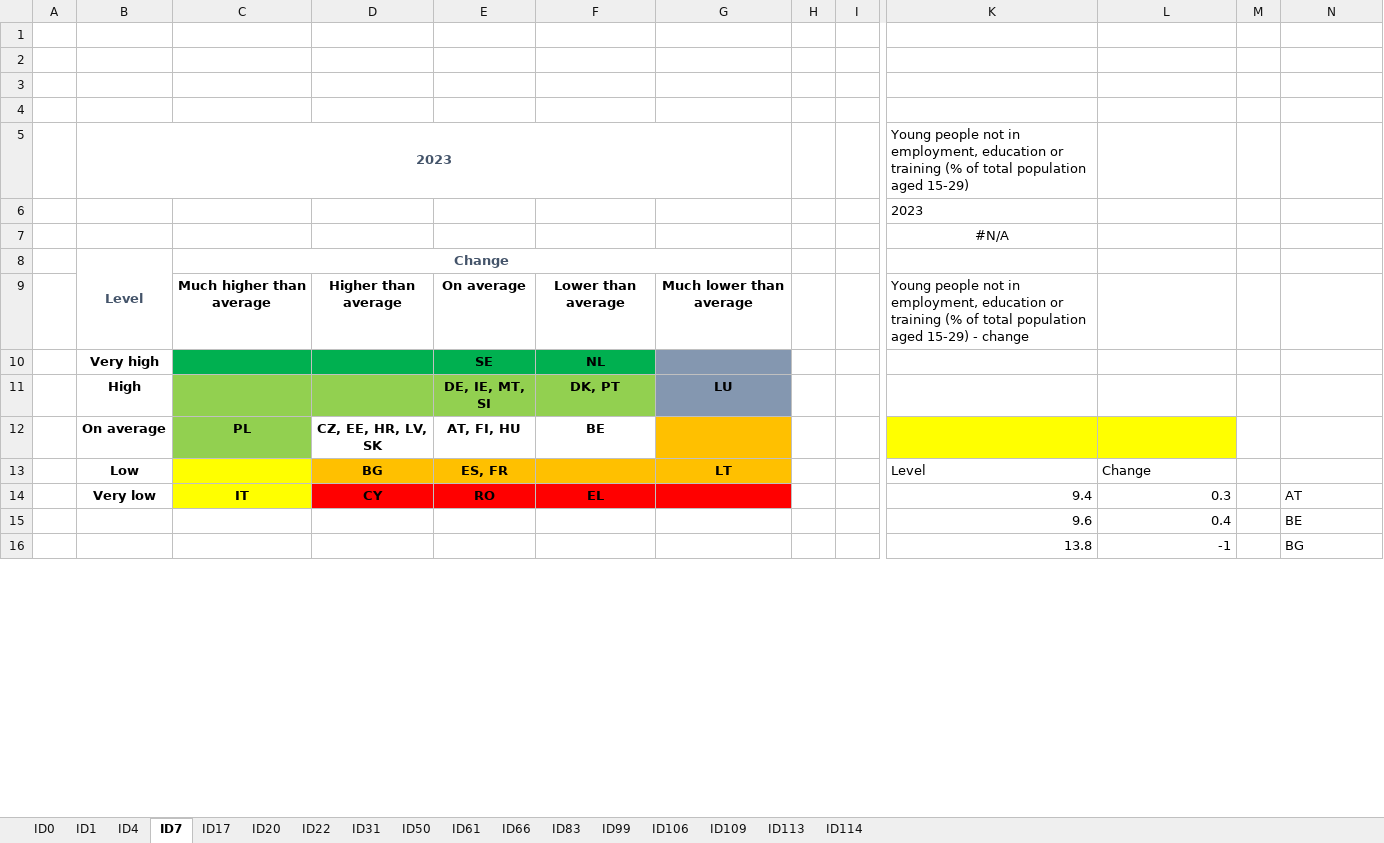
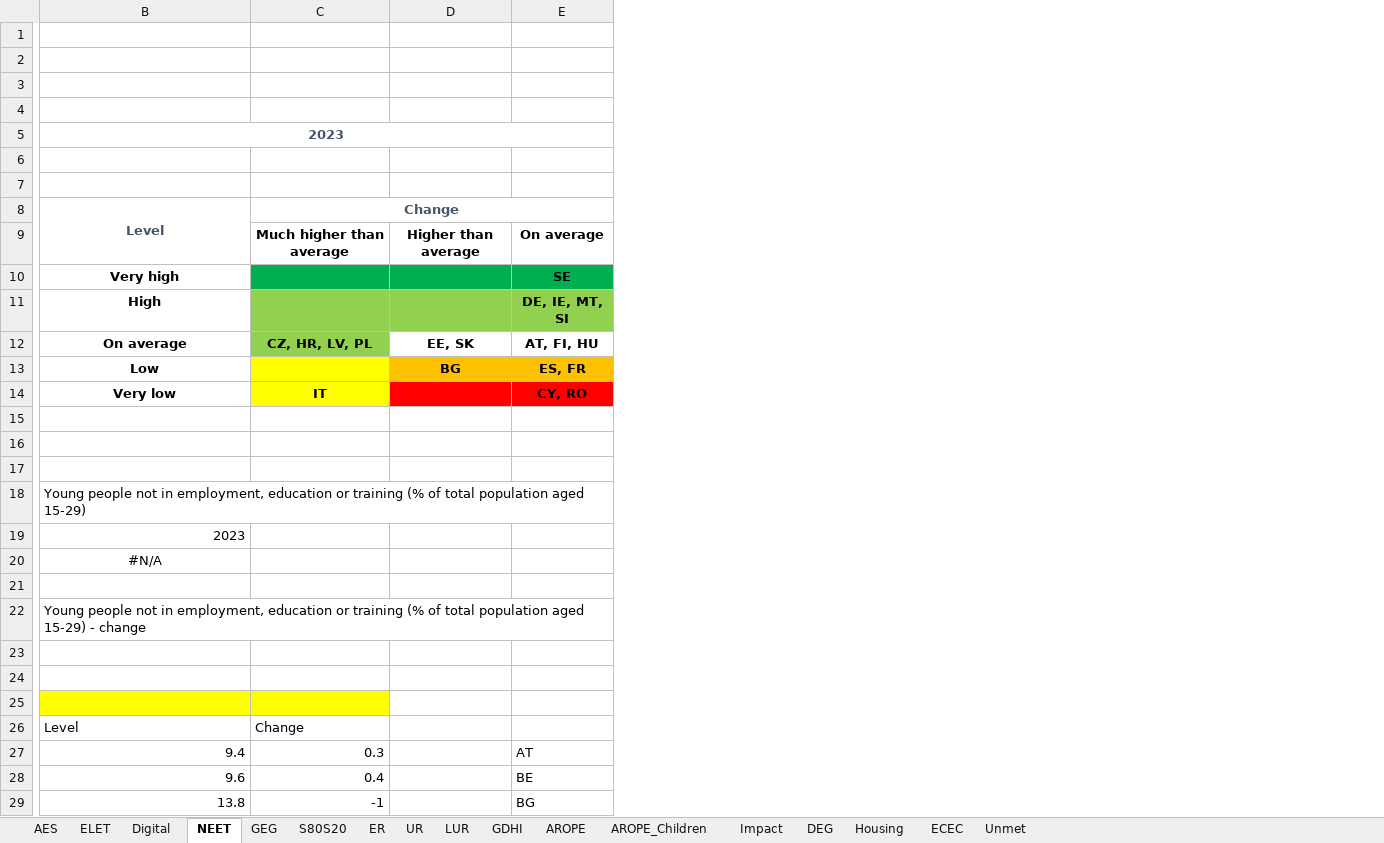
Before and after one commit to alekrutkowski/SocialScoreboard2R, an Excel workbook: Social Scoreboard file3 TEMPLATE.xlsx, sheet NEET, drawn as a sheet; only a part is shown, gaps mark what is left out; values as stored, in another font and other column widths than the file's, no borders; charts and pictures not drawn; removed rows and columns are numbered as before the commit, all else as after; rows hold the shown columns only; the diff covers the shown part only; the diff names each change by its address in the sheet, - before the commit and + after, or states it on an @@ line.

```diff
--- a/Social Scoreboard file3 TEMPLATE.xlsx (sheet NEET)
+++ b/Social Scoreboard file3 TEMPLATE.xlsx (sheet NEET)
-sheet tab: ID0
+sheet tab: AES
-sheet tab: ID1
+sheet tab: ELET
-sheet tab: ID4
+sheet tab: Digital
-sheet tab: ID7
+sheet tab: NEET
-sheet tab: ID17
+sheet tab: GEG
-sheet tab: ID20
+sheet tab: S80S20
-sheet tab: ID22
+sheet tab: ER
-sheet tab: ID31
+sheet tab: UR
-sheet tab: ID50
+sheet tab: LUR
-sheet tab: ID61
+sheet tab: GDHI
-sheet tab: ID66
+sheet tab: AROPE
-sheet tab: ID83
+sheet tab: AROPE_Children
-sheet tab: ID99
+sheet tab: Impact
-sheet tab: ID106
+sheet tab: DEG
-sheet tab: ID109
+sheet tab: Housing
-sheet tab: ID113
+sheet tab: ECEC
-sheet tab: ID114
+sheet tab: Unmet
-column A, empty
-column B, rows 5-14: 2023 |  |  | Level |  | Very high | High | On average | Low | Very low
-column C, rows 8-14: Change | Much higher than average |  |  | PL |  | IT
-column D, rows 9-14: Higher than average |  |  | CZ, EE, HR, LV, SK | BG | CY
-column E, rows 9-14: On average | SE | DE, IE, MT, SI | AT, FI, HU | ES, FR | RO
-column F, rows 9-14: Lower than average | NL | DK, PT | BE |  | EL
-column G, rows 9-13: Much lower than average |  | LU |  | LT
-column H, empty
-column I, empty
-column M, empty
+column D, empty
+row 2: (empty)
+row 3: (empty)
+row 4: (empty)
+row 5: 2023
+row 6: (empty)
+row 7: (empty)
+row 8: Level | Change
+row 9:  | Much higher than average | Higher than average | On average
+row 10: Very high |  |  | SE
+row 11: High |  |  | DE, IE, MT, SI
+row 12: On average | CZ, HR, LV, PL | EE, SK | AT, FI, HU
+row 13: Low |  | BG | ES, FR
+row 14: Very low | IT |  | CY, RO
-B19 alignment: left
+B19 alignment: right
-row 21:  | Level | Change
+row 21: (empty)
-row 23:  | Very high |  |  | SE | NL
+row 23: (empty)
-row 24:  | High |  |  | DE, IE, MT, SI | DK, PT | LU
+row 24: (empty)
-row 25:  | On average | PL | CZ, EE, HR, LV, SK | AT, FI, HU | BE
+row 25: (empty)
```
Also changed, not shown: 13 edited cells and cell formats elsewhere in this sheet, sheet AES, sheet Housing, sheet GDHI, sheet GEG, sheet ER, sheet ELET, 10 more sheets, charts or pictures, 1 other file.
